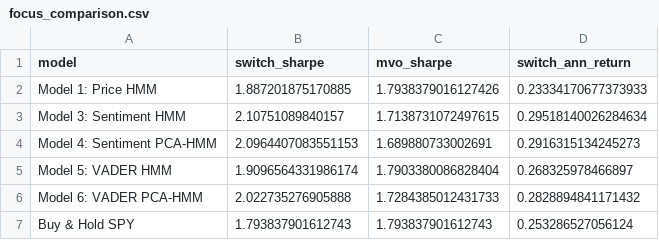
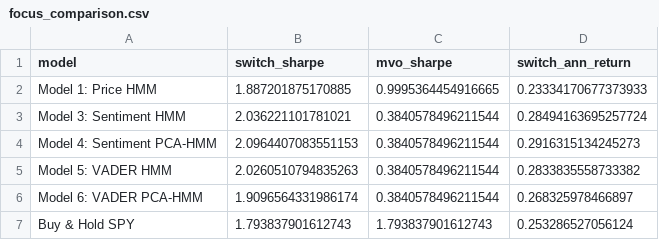
Before and after one commit to vernorsquant/llm-hmm, a CSV file: outputs/tables/focus_comparison.csv, drawn as a sheet.

```diff
--- a/outputs/tables/focus_comparison.csv
+++ b/outputs/tables/focus_comparison.csv
@@ -1,7 +1,7 @@
 model,switch_sharpe,mvo_sharpe,switch_ann_return
-Model 1: Price HMM,1.887201875170885,1.7938379016127426,0.23334170677373933
-Model 3: Sentiment HMM,2.10751089840157,1.7138731072497615,0.29518140026284634
-Model 4: Sentiment PCA-HMM,2.0964407083551153,1.689880733002691,0.2916315134245273
-Model 5: VADER HMM,1.9096564331986174,1.7903380086828404,0.268325978466897
-Model 6: VADER PCA-HMM,2.022735276905888,1.7284385012431733,0.2828894841171432
+Model 1: Price HMM,1.887201875170885,0.9995364454916665,0.23334170677373933
+Model 3: Sentiment HMM,2.036221101781021,0.3840578496211544,0.28494163695257724
+Model 4: Sentiment PCA-HMM,2.0964407083551153,0.3840578496211544,0.2916315134245273
+Model 5: VADER HMM,2.0260510794835263,0.3840578496211544,0.2833835558733382
+Model 6: VADER PCA-HMM,1.9096564331986174,0.3840578496211544,0.268325978466897
 Buy & Hold SPY,1.793837901612743,1.793837901612743,0.253286527056124
```
Also changed, not shown: outputs/tables/strategy_zoo.csv, 6 other files.
